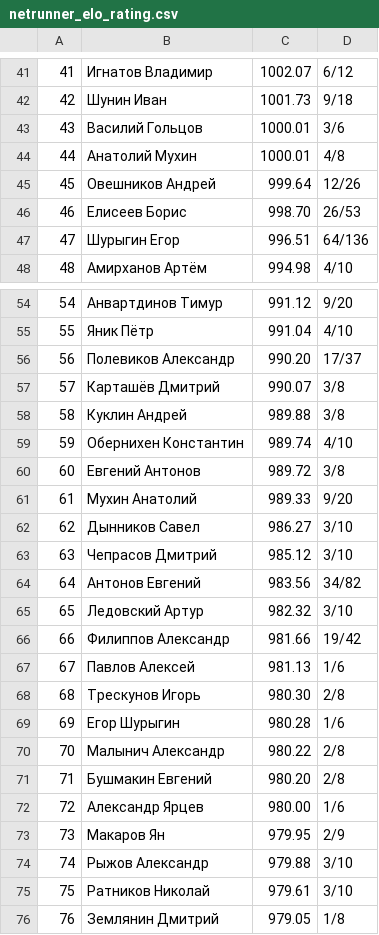
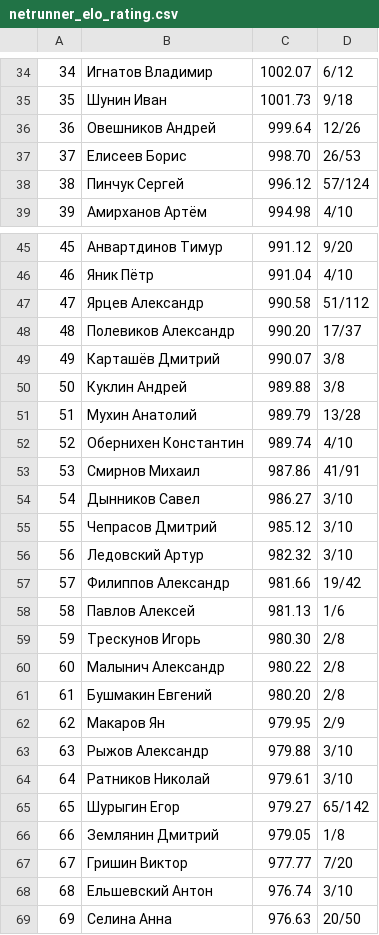
Before and after one commit to alexmonk/anrrating, a CSV file: netrunner_elo_rating.csv, drawn as a sheet; only a part is shown, gaps mark what is left out; the shorter side is filled out with more unchanged rows; removed rows and columns are numbered as before the commit, all else as after; the diff covers the shown part only; the diff names each change by its address in the sheet, - before the commit and + after, or states it on an @@ line.

```diff
--- a/netrunner_elo_rating.csv
+++ b/netrunner_elo_rating.csv
@@ column A renumbered from row 12 down @@
-row 43: 43 | Василий Гольцов | 1000.01 | 3/6
-row 44: 44 | Анатолий Мухин | 1000.01 | 4/8
-row 47: 47 | Шурыгин Егор | 996.51 | 64/136
+row 38: 38 | Пинчук Сергей | 996.12 | 57/124
+row 47: 47 | Ярцев Александр | 990.58 | 51/112
+row 51: 51 | Мухин Анатолий | 989.79 | 13/28
-row 60: 60 | Евгений Антонов | 989.72 | 3/8
-row 61: 61 | Мухин Анатолий | 989.33 | 9/20
+row 53: 53 | Смирнов Михаил | 987.86 | 41/91
-row 64: 64 | Антонов Евгений | 983.56 | 34/82
-row 69: 69 | Егор Шурыгин | 980.28 | 1/6
-row 72: 72 | Александр Ярцев | 980.00 | 1/6
+row 65: 65 | Шурыгин Егор | 979.27 | 65/142
```
Also changed, not shown: 3 added rows, 11 removed rows and 6 edited cells elsewhere in this file, 15 other files.
